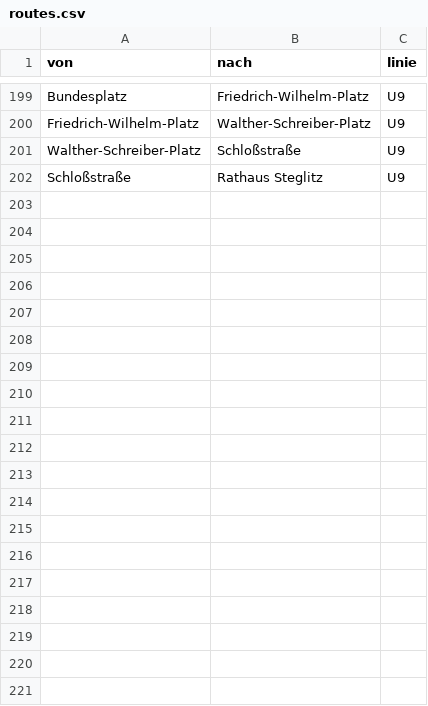
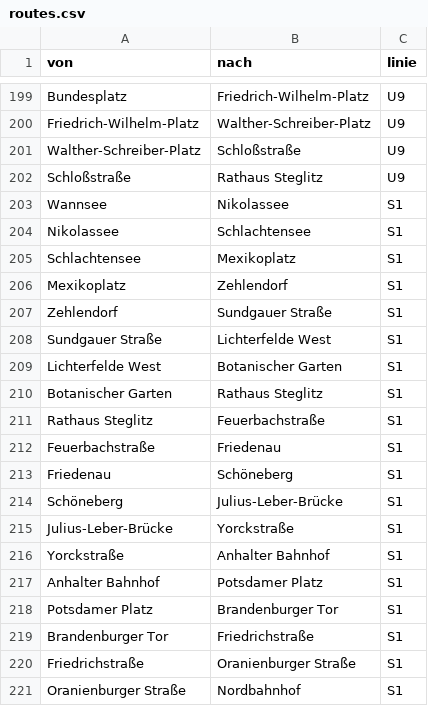
Before and after one commit to aedpluto/berlin-transport, a CSV file: routes.csv, drawn as a sheet; only a part is shown, gaps mark what is left out; the diff covers the shown part only.

```diff
--- a/routes.csv
+++ b/routes.csv
@@ -202 +202,20 @@ Walther-Schreiber-Platz,Schloßstraße,U9
 Schloßstraße,Rathaus Steglitz,U9
+Wannsee,Nikolassee,S1
+Nikolassee,Schlachtensee,S1
+Schlachtensee,Mexikoplatz,S1
+Mexikoplatz,Zehlendorf,S1
+Zehlendorf,Sundgauer Straße,S1
+Sundgauer Straße,Lichterfelde West,S1
+Lichterfelde West,Botanischer Garten,S1
+Botanischer Garten,Rathaus Steglitz,S1
+Rathaus Steglitz,Feuerbachstraße,S1
+Feuerbachstraße,Friedenau,S1
+Friedenau,Schöneberg,S1
+Schöneberg,Julius-Leber-Brücke,S1
+Julius-Leber-Brücke,Yorckstraße,S1
+Yorckstraße,Anhalter Bahnhof,S1
+Anhalter Bahnhof,Potsdamer Platz,S1
+Potsdamer Platz,Brandenburger Tor,S1
+Brandenburger Tor,Friedrichstraße,S1
+Friedrichstraße,Oranienburger Straße,S1
+Oranienburger Straße,Nordbahnhof,S1
```
Also changed, not shown: 42 added rows elsewhere in this file, stations.csv, 1 other file.
